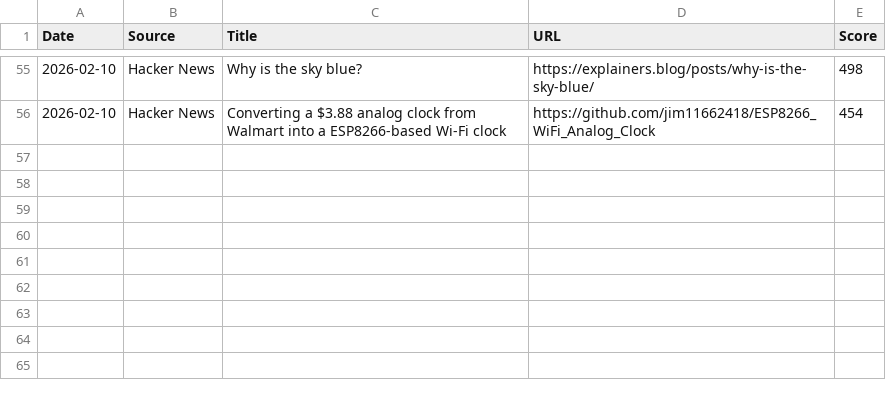
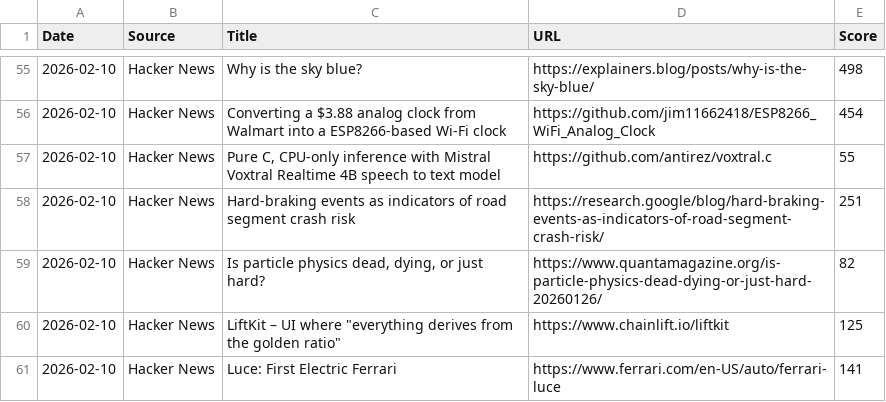
Before and after one commit to Jeffin03/DevDigest, a CSV file: NewsData.csv, drawn as a sheet; only a part is shown, gaps mark what is left out.

```diff
--- a/NewsData.csv
+++ b/NewsData.csv
@@ -56 +56,6 @@ Date,Source,Title,URL,Score
 2026-02-10,Hacker News,Converting a $3.88 analog clock from Walmart into a ESP8266-based Wi-Fi clock,https://github.com/jim11662418/ESP8266_WiFi_Analog_Clock,454
+2026-02-10,Hacker News,"Pure C, CPU-only inference with Mistral Voxtral Realtime 4B speech to text model",https://github.com/antirez/voxtral.c,55
+2026-02-10,Hacker News,Hard-braking events as indicators of road segment crash risk,https://research.google/blog/hard-braking-events-as-indicators-of-road-segment-crash-risk/,251
+2026-02-10,Hacker News,"Is particle physics dead, dying, or just hard?",https://www.quantamagazine.org/is-particle-physics-dead-dying-or-just-hard-20260126/,82
+2026-02-10,Hacker News,"LiftKit – UI where ""everything derives from the golden ratio""",https://www.chainlift.io/liftkit,125
+2026-02-10,Hacker News,Luce: First Electric Ferrari,https://www.ferrari.com/en-US/auto/ferrari-luce,141
```
